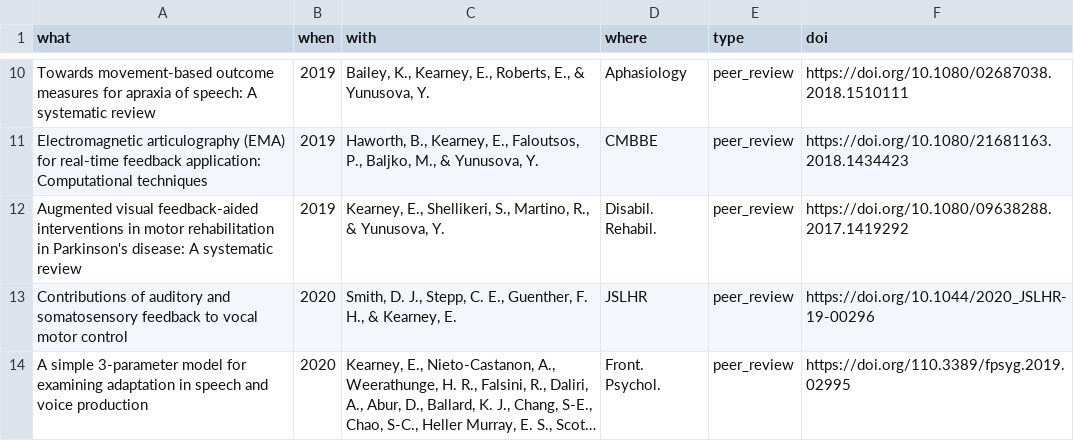
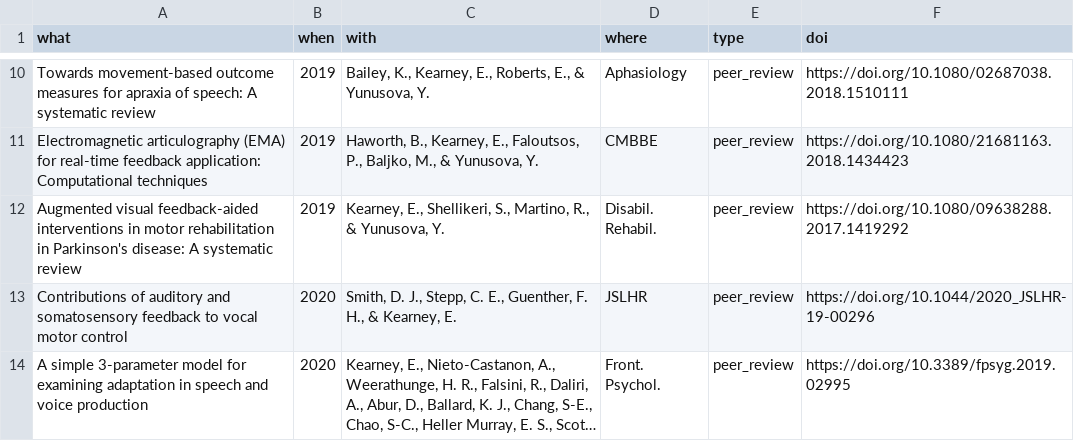
Before and after one commit to elainekearney/cv, a CSV file: data/publications.csv, drawn as a sheet; only a part is shown, gaps mark what is left out; long unchanged cells end in …; the diff names each change by its address in the sheet, - before the commit and + after, or states it on an @@ line.

```diff
--- a/data/publications.csv
+++ b/data/publications.csv
-F14 (doi): https://doi.org/110.3389/fpsyg.2019.02995
+F14 (doi): https://doi.org/10.3389/fpsyg.2019.02995
```
